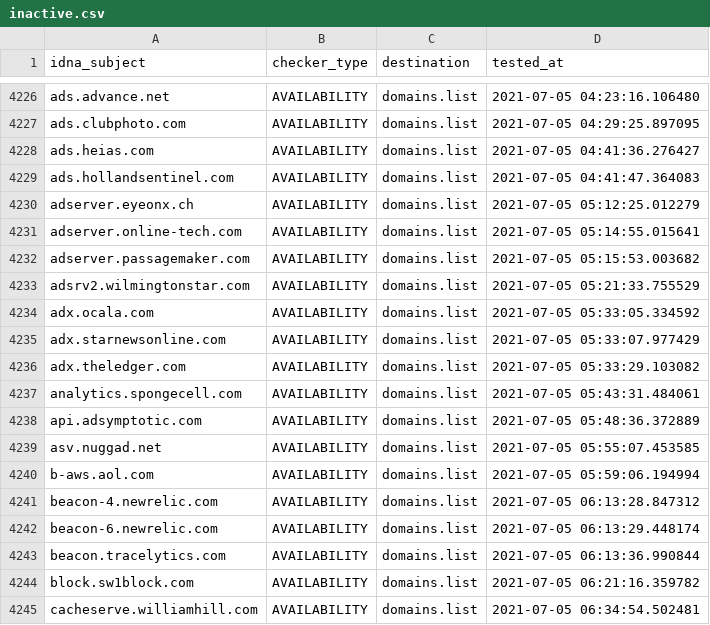
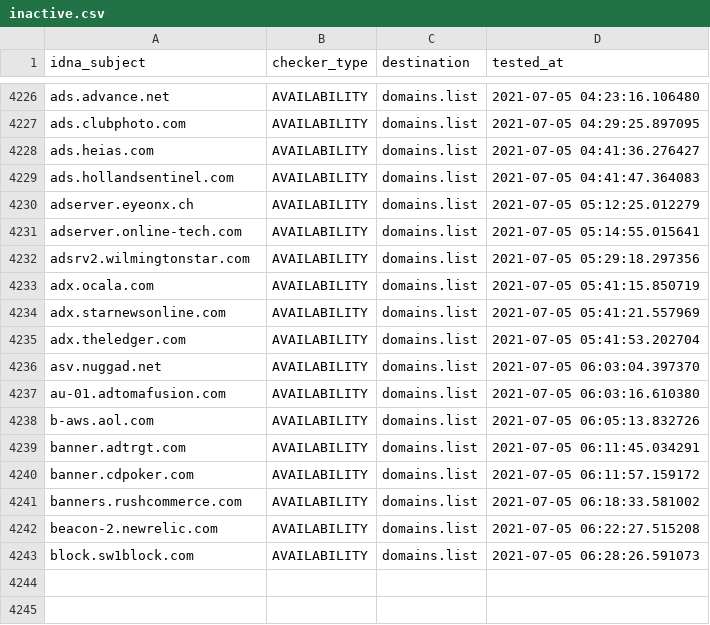
Before and after one commit to Ultimate-Hosts-Blacklist/cameleon_at_sysctl.org, a CSV file: .pyfunceble/inactive.csv, drawn as a sheet; only a part is shown, gaps mark what is left out.

```diff
--- a/.pyfunceble/inactive.csv
+++ b/.pyfunceble/inactive.csv
@@ -4231,15 +4231,13 @@ adserver.eyeonx.ch,AVAILABILITY,domains.list,2021-07-05 05:12:25.012279
 adserver.online-tech.com,AVAILABILITY,domains.list,2021-07-05 05:14:55.015641
-adserver.passagemaker.com,AVAILABILITY,domains.list,2021-07-05 05:15:53.003682
-adsrv2.wilmingtonstar.com,AVAILABILITY,domains.list,2021-07-05 05:21:33.755529
-adx.ocala.com,AVAILABILITY,domains.list,2021-07-05 05:33:05.334592
-adx.starnewsonline.com,AVAILABILITY,domains.list,2021-07-05 05:33:07.977429
-adx.theledger.com,AVAILABILITY,domains.list,2021-07-05 05:33:29.103082
-analytics.spongecell.com,AVAILABILITY,domains.list,2021-07-05 05:43:31.484061
-api.adsymptotic.com,AVAILABILITY,domains.list,2021-07-05 05:48:36.372889
-asv.nuggad.net,AVAILABILITY,domains.list,2021-07-05 05:55:07.453585
-b-aws.aol.com,AVAILABILITY,domains.list,2021-07-05 05:59:06.194994
-beacon-4.newrelic.com,AVAILABILITY,domains.list,2021-07-05 06:13:28.847312
-beacon-6.newrelic.com,AVAILABILITY,domains.list,2021-07-05 06:13:29.448174
-beacon.tracelytics.com,AVAILABILITY,domains.list,2021-07-05 06:13:36.990844
-block.sw1block.com,AVAILABILITY,domains.list,2021-07-05 06:21:16.359782
-cacheserve.williamhill.com,AVAILABILITY,domains.list,2021-07-05 06:34:54.502481
+adsrv2.wilmingtonstar.com,AVAILABILITY,domains.list,2021-07-05 05:29:18.297356
+adx.ocala.com,AVAILABILITY,domains.list,2021-07-05 05:41:15.850719
+adx.starnewsonline.com,AVAILABILITY,domains.list,2021-07-05 05:41:21.557969
+adx.theledger.com,AVAILABILITY,domains.list,2021-07-05 05:41:53.202704
+asv.nuggad.net,AVAILABILITY,domains.list,2021-07-05 06:03:04.397370
+au-01.adtomafusion.com,AVAILABILITY,domains.list,2021-07-05 06:03:16.610380
+b-aws.aol.com,AVAILABILITY,domains.list,2021-07-05 06:05:13.832726
+banner.adtrgt.com,AVAILABILITY,domains.list,2021-07-05 06:11:45.034291
+banner.cdpoker.com,AVAILABILITY,domains.list,2021-07-05 06:11:57.159172
+banners.rushcommerce.com,AVAILABILITY,domains.list,2021-07-05 06:18:33.581002
+beacon-2.newrelic.com,AVAILABILITY,domains.list,2021-07-05 06:22:27.515208
+block.sw1block.com,AVAILABILITY,domains.list,2021-07-05 06:28:26.591073
```
Also changed, not shown: 14 other files.
